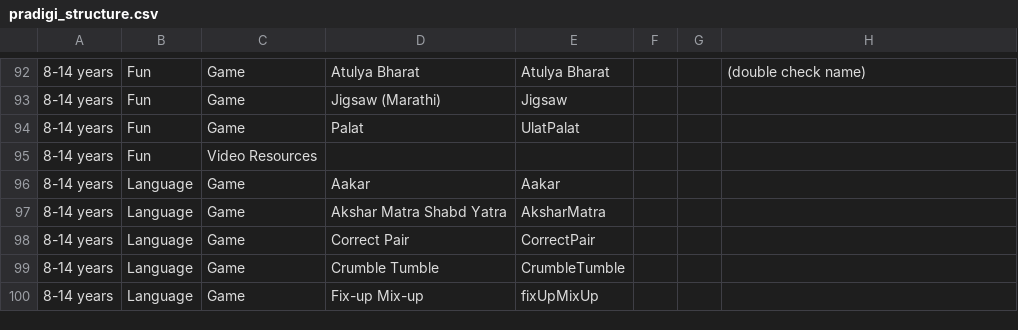
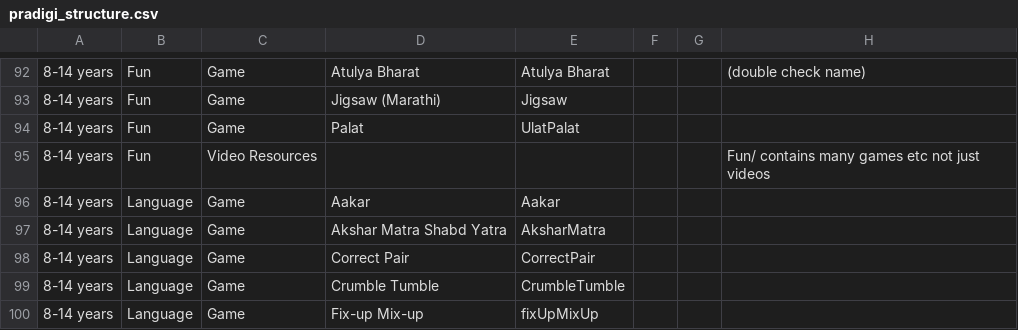
Before and after one commit to rtibblesbot/kolibri-library, a CSV file: pradigi/chefdata/vader/trees/pradigi_structure.csv, drawn as a sheet; only a part is shown, gaps mark what is left out; the diff names each change by its address in the sheet, - before the commit and + after, or states it on an @@ line.

```diff
--- a/pradigi/chefdata/vader/trees/pradigi_structure.csv
+++ b/pradigi/chefdata/vader/trees/pradigi_structure.csv
-H95: (empty)
+H95: Fun/ contains many games etc not just videos
```
Also changed, not shown: 4 other files.
